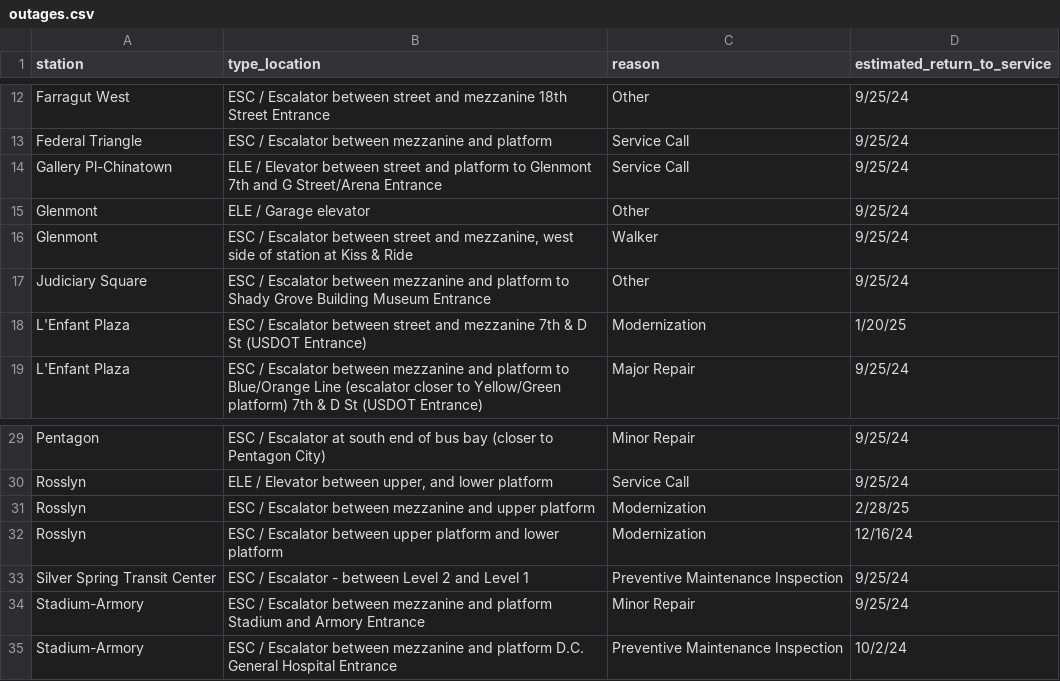
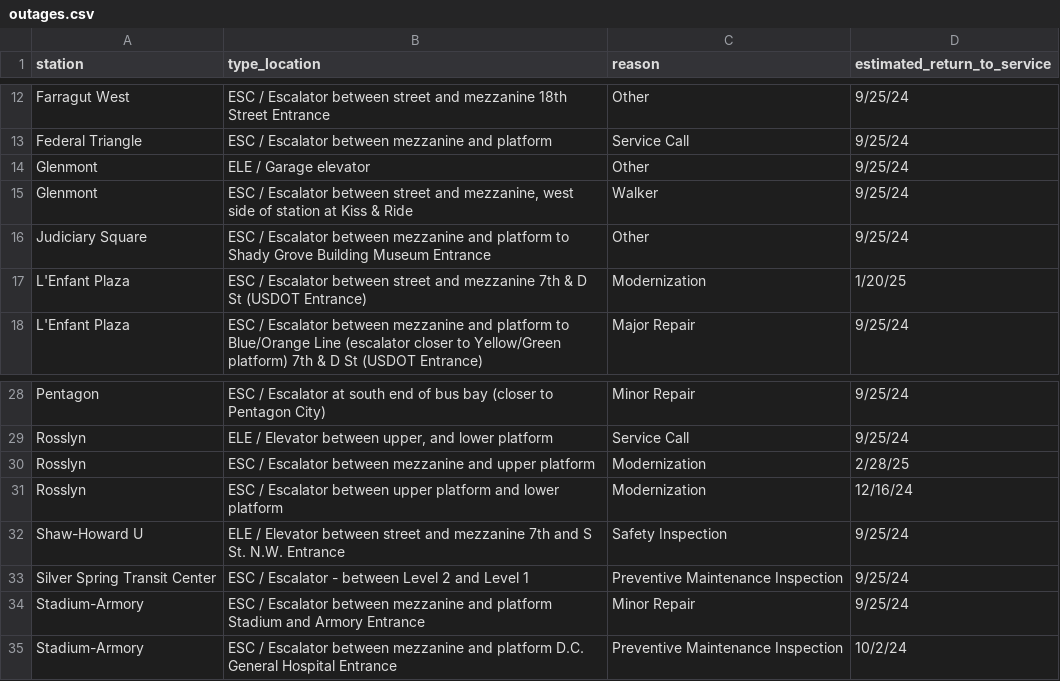
Before and after one commit to erxclau/wmata-elevators-escalators, a CSV file: outages.csv, drawn as a sheet; only a part is shown, gaps mark what is left out.

```diff
--- a/outages.csv
+++ b/outages.csv
@@ -13,3 +13,2 @@ Farragut West,ESC / Escalator between street and mezzanine 18th Street Entrance,
 Federal Triangle,ESC / Escalator between mezzanine and platform,Service Call,9/25/24
-Gallery Pl-Chinatown,ELE / Elevator between street and platform to Glenmont 7th and G Street/Arena Entrance,Service Call,9/25/24
 Glenmont,ELE / Garage elevator,Other,9/25/24
@@ -32,2 +31,3 @@ Rosslyn,ESC / Escalator between mezzanine and upper platform,Modernization,2/28/
 Rosslyn,ESC / Escalator between upper platform and lower platform,Modernization,12/16/24
+Shaw-Howard U,ELE / Elevator between street and mezzanine 7th and S St. N.W. Entrance,Safety Inspection,9/25/24
 Silver Spring Transit Center,ESC / Escalator - between Level 2 and Level 1,Preventive Maintenance Inspection,9/25/24
```
